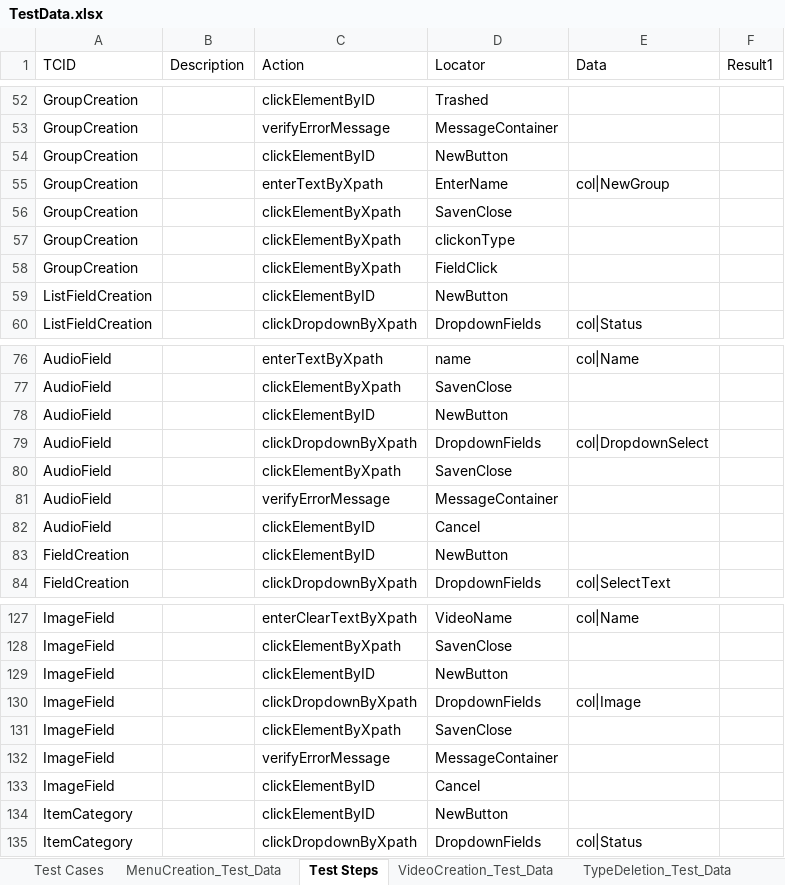
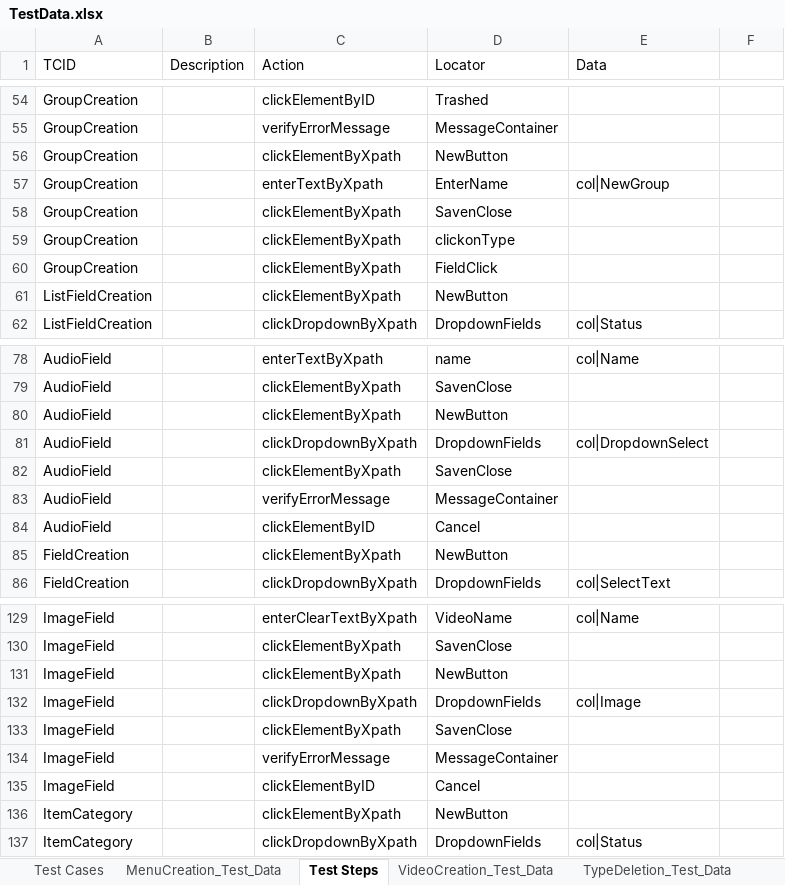
Before and after one commit to techjoomla/com_tjucm, an Excel workbook: src/TestData.xlsx, sheet Test Steps, drawn as a sheet; only a part is shown, gaps mark what is left out; values as stored, in another font and other column widths than the file's, no borders; addresses are those after the commit; the diff covers the shown part only; the diff names each change by its address in the sheet, - before the commit and + after, or states it on an @@ line.

```diff
--- a/src/TestData.xlsx (sheet Test Steps)
+++ b/src/TestData.xlsx (sheet Test Steps)
-F1: Result1
+F1: (empty)
-C56 (Action): clickElementByID
+C56 (Action): clickElementByXpath
-C61 (Action): clickElementByID
+C61 (Action): clickElementByXpath
-C80 (Action): clickElementByID
+C80 (Action): clickElementByXpath
-C85 (Action): clickElementByID
+C85 (Action): clickElementByXpath
-C131 (Action): clickElementByID
+C131 (Action): clickElementByXpath
-C136 (Action): clickElementByID
+C136 (Action): clickElementByXpath
```
Also changed, not shown: 2 added rows and 26 edited cells elsewhere in this sheet, sheet Test Cases, sheet TypeDeletion_Test_Data, 2 other files.
